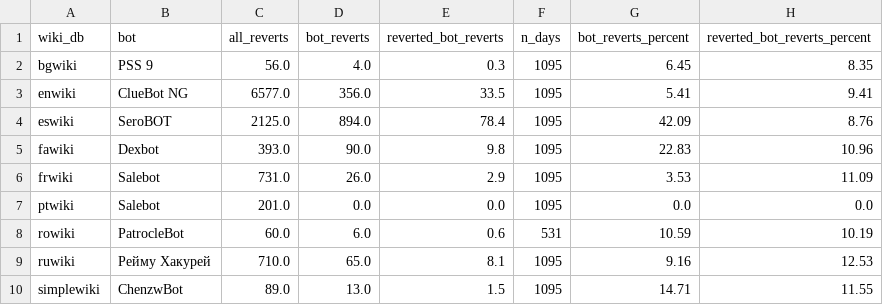
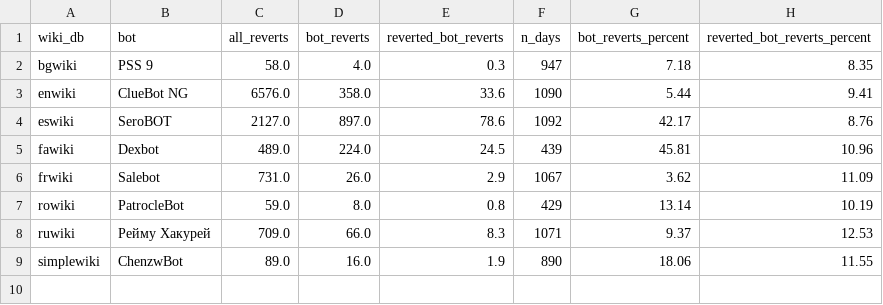
Before and after one commit to wikimedia-research/mod-tools-FY24, a TSV file: [T341857] anti_vandal_bots_reverts/data_outputs/anti_vandal_bot_revert_percentages.tsv, drawn as a sheet.

```diff
--- a/[T341857] anti_vandal_bots_reverts/data_outputs/anti_vandal_bot_revert_percentages.tsv
+++ b/[T341857] anti_vandal_bots_reverts/data_outputs/anti_vandal_bot_revert_percentages.tsv
@@ -1,10 +1,9 @@
 wiki_db	bot	all_reverts	bot_reverts	reverted_bot_reverts	n_days	bot_reverts_percent	reverted_bot_reverts_percent
-bgwiki	PSS 9	56.0	4.0	0.3	1095	6.45	8.35
-enwiki	ClueBot NG	6577.0	356.0	33.5	1095	5.41	9.41
-eswiki	SeroBOT	2125.0	894.0	78.4	1095	42.09	8.76
-fawiki	Dexbot	393.0	90.0	9.8	1095	22.83	10.96
-frwiki	Salebot	731.0	26.0	2.9	1095	3.53	11.09
-ptwiki	Salebot	201.0	0.0	0.0	1095	0.0	0.0
-rowiki	PatrocleBot	60.0	6.0	0.6	531	10.59	10.19
-ruwiki	Рейму Хакурей	710.0	65.0	8.1	1095	9.16	12.53
-simplewiki	ChenzwBot	89.0	13.0	1.5	1095	14.71	11.55
+bgwiki	PSS 9	58.0	4.0	0.3	947	7.18	8.35
+enwiki	ClueBot NG	6576.0	358.0	33.6	1090	5.44	9.41
+eswiki	SeroBOT	2127.0	897.0	78.6	1092	42.17	8.76
+fawiki	Dexbot	489.0	224.0	24.5	439	45.81	10.96
+frwiki	Salebot	731.0	26.0	2.9	1067	3.62	11.09
+rowiki	PatrocleBot	59.0	8.0	0.8	429	13.14	10.19
+ruwiki	Рейму Хакурей	709.0	66.0	8.3	1071	9.37	12.53
+simplewiki	ChenzwBot	89.0	16.0	1.9	890	18.06	11.55
```
Also changed, not shown: 1 other file.
